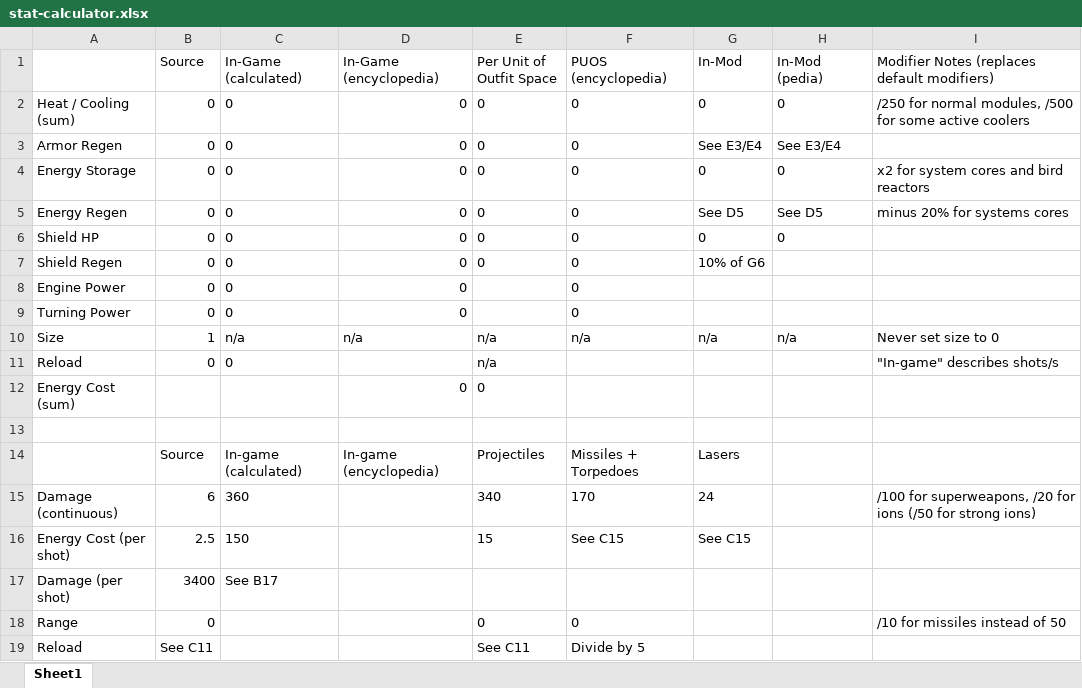
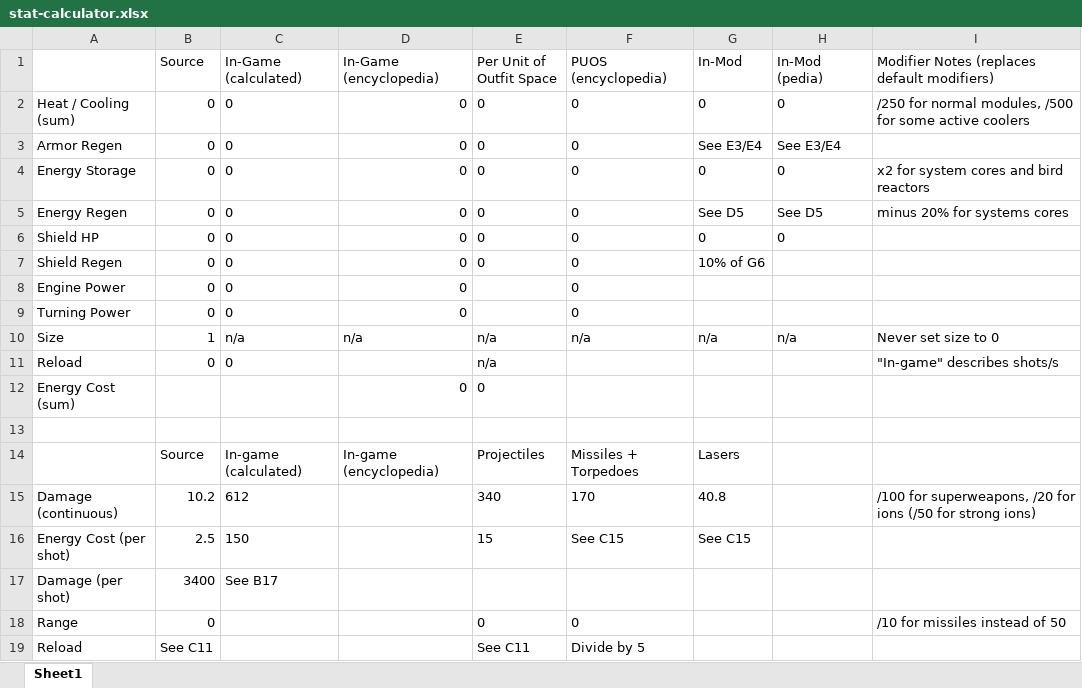
Before and after one commit to NUKELOVER321/Event-Horizon-ES-Mod, an Excel workbook: stat-calculator.xlsx, sheet Sheet1, drawn as a sheet; values as stored, in another font and other column widths than the file's, no borders; the diff names each change by its address in the sheet, - before the commit and + after, or states it on an @@ line.

Commit message:
misc changes

```diff
--- a/stat-calculator.xlsx (sheet Sheet1)
+++ b/stat-calculator.xlsx (sheet Sheet1)
-B15 (Source): 6
+B15 (Source): 10.2
-C15 (In-Game (calculated)): 360
+C15 (In-Game (calculated)): 612
-G15 (In-Mod): 24
+G15 (In-Mod): 40.8
```
